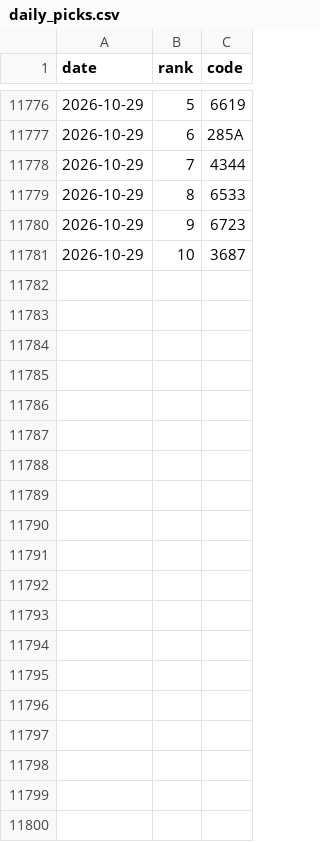
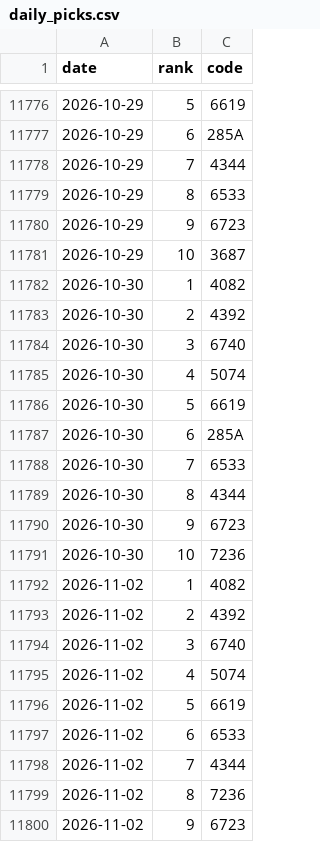
Before and after one commit to hiroto-k0306/kabu-b2, a CSV file: data/processed/b3/daily_picks.csv, drawn as a sheet; only a part is shown, gaps mark what is left out; the diff covers the shown part only; the diff names each change by its address in the sheet, - before the commit and + after, or states it on an @@ line.

```diff
--- a/data/processed/b3/daily_picks.csv
+++ b/data/processed/b3/daily_picks.csv
+row 11782: 2026-10-30 | 1 | 4082
+row 11783: 2026-10-30 | 2 | 4392
+row 11784: 2026-10-30 | 3 | 6740
+row 11785: 2026-10-30 | 4 | 5074
+row 11786: 2026-10-30 | 5 | 6619
+row 11787: 2026-10-30 | 6 | 285A
+row 11788: 2026-10-30 | 7 | 6533
+row 11789: 2026-10-30 | 8 | 4344
+row 11790: 2026-10-30 | 9 | 6723
+row 11791: 2026-10-30 | 10 | 7236
+row 11792: 2026-11-02 | 1 | 4082
+row 11793: 2026-11-02 | 2 | 4392
+row 11794: 2026-11-02 | 3 | 6740
+row 11795: 2026-11-02 | 4 | 5074
+row 11796: 2026-11-02 | 5 | 6619
+row 11797: 2026-11-02 | 6 | 6533
+row 11798: 2026-11-02 | 7 | 4344
+row 11799: 2026-11-02 | 8 | 7236
+row 11800: 2026-11-02 | 9 | 6723
```
Also changed, not shown: 11 added rows and 2 edited cells elsewhere in this file, data/processed/b3l/daily_picks.csv, data/processed/b3lh/daily_picks.csv, 37 other files.
